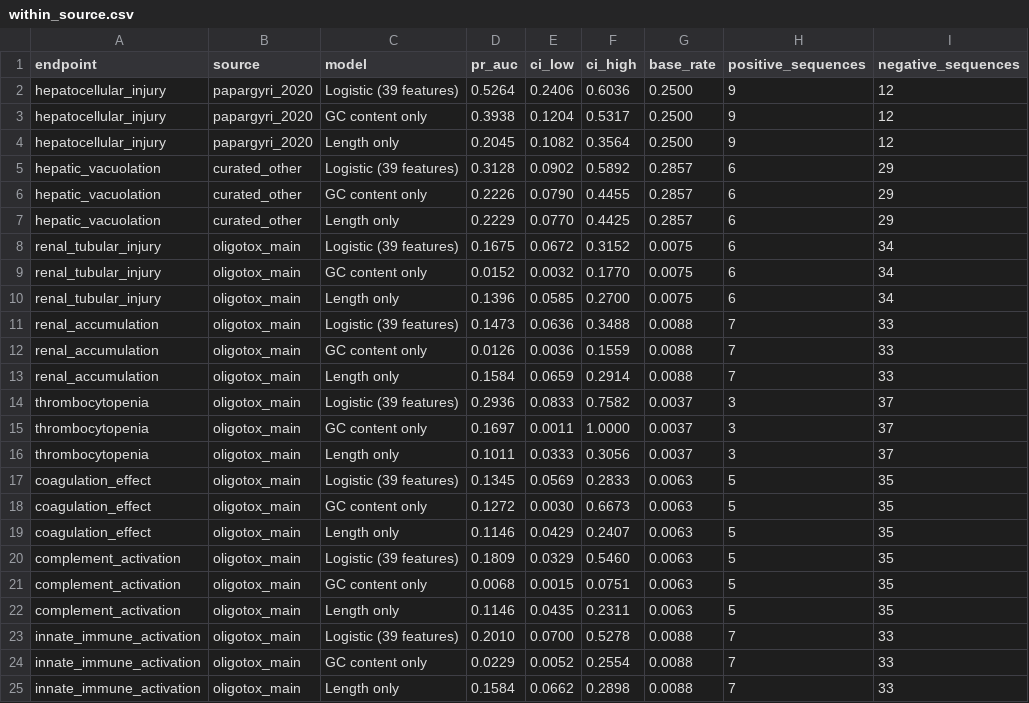
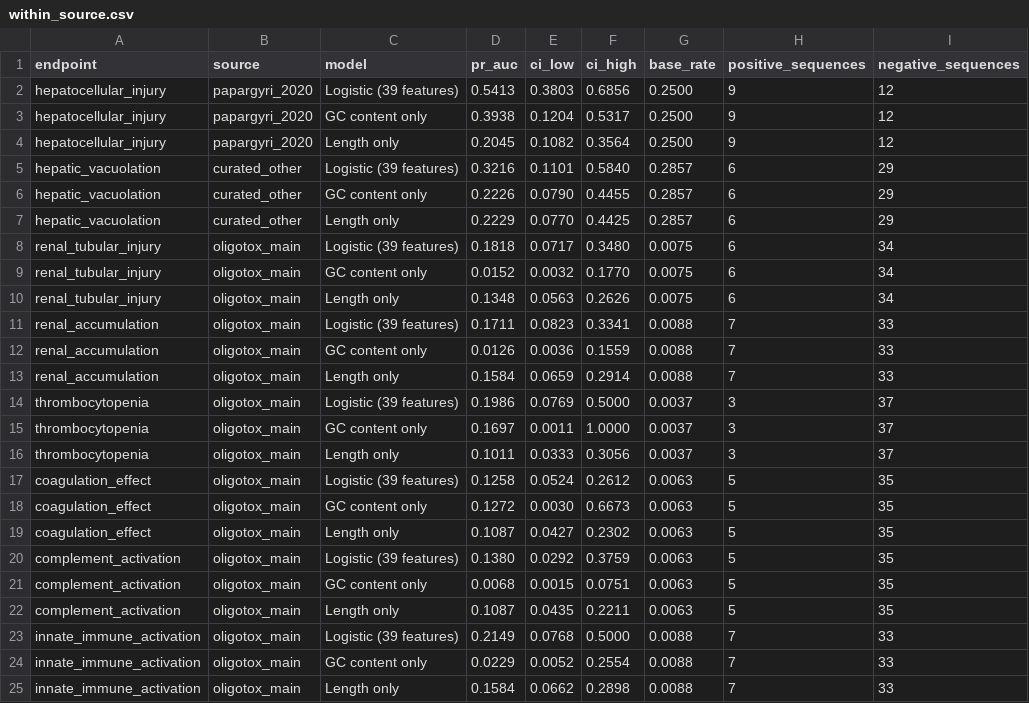
Before and after one commit to barmanios123/OligoTox, a CSV file: reports/results/within_source.csv, drawn as a sheet; only a part is shown; the diff covers the shown part only.

```diff
--- a/reports/results/within_source.csv
+++ b/reports/results/within_source.csv
@@ -1,24 +1,24 @@
 endpoint,source,model,pr_auc,ci_low,ci_high,base_rate,positive_sequences,negative_sequences
-hepatocellular_injury,papargyri_2020,Logistic (39 features),0.5264,0.2406,0.6036,0.2500,9,12
+hepatocellular_injury,papargyri_2020,Logistic (39 features),0.5413,0.3803,0.6856,0.2500,9,12
 hepatocellular_injury,papargyri_2020,GC content only,0.3938,0.1204,0.5317,0.2500,9,12
 hepatocellular_injury,papargyri_2020,Length only,0.2045,0.1082,0.3564,0.2500,9,12
-hepatic_vacuolation,curated_other,Logistic (39 features),0.3128,0.0902,0.5892,0.2857,6,29
+hepatic_vacuolation,curated_other,Logistic (39 features),0.3216,0.1101,0.5840,0.2857,6,29
 hepatic_vacuolation,curated_other,GC content only,0.2226,0.0790,0.4455,0.2857,6,29
 hepatic_vacuolation,curated_other,Length only,0.2229,0.0770,0.4425,0.2857,6,29
-renal_tubular_injury,oligotox_main,Logistic (39 features),0.1675,0.0672,0.3152,0.0075,6,34
+renal_tubular_injury,oligotox_main,Logistic (39 features),0.1818,0.0717,0.3480,0.0075,6,34
 renal_tubular_injury,oligotox_main,GC content only,0.0152,0.0032,0.1770,0.0075,6,34
-renal_tubular_injury,oligotox_main,Length only,0.1396,0.0585,0.2700,0.0075,6,34
-renal_accumulation,oligotox_main,Logistic (39 features),0.1473,0.0636,0.3488,0.0088,7,33
+renal_tubular_injury,oligotox_main,Length only,0.1348,0.0563,0.2626,0.0075,6,34
+renal_accumulation,oligotox_main,Logistic (39 features),0.1711,0.0823,0.3341,0.0088,7,33
 renal_accumulation,oligotox_main,GC content only,0.0126,0.0036,0.1559,0.0088,7,33
 renal_accumulation,oligotox_main,Length only,0.1584,0.0659,0.2914,0.0088,7,33
-thrombocytopenia,oligotox_main,Logistic (39 features),0.2936,0.0833,0.7582,0.0037,3,37
+thrombocytopenia,oligotox_main,Logistic (39 features),0.1986,0.0769,0.5000,0.0037,3,37
 thrombocytopenia,oligotox_main,GC content only,0.1697,0.0011,1.0000,0.0037,3,37
 thrombocytopenia,oligotox_main,Length only,0.1011,0.0333,0.3056,0.0037,3,37
-coagulation_effect,oligotox_main,Logistic (39 features),0.1345,0.0569,0.2833,0.0063,5,35
+coagulation_effect,oligotox_main,Logistic (39 features),0.1258,0.0524,0.2612,0.0063,5,35
 coagulation_effect,oligotox_main,GC content only,0.1272,0.0030,0.6673,0.0063,5,35
-coagulation_effect,oligotox_main,Length only,0.1146,0.0429,0.2407,0.0063,5,35
-complement_activation,oligotox_main,Logistic (39 features),0.1809,0.0329,0.5460,0.0063,5,35
+coagulation_effect,oligotox_main,Length only,0.1087,0.0427,0.2302,0.0063,5,35
+complement_activation,oligotox_main,Logistic (39 features),0.1380,0.0292,0.3759,0.0063,5,35
 complement_activation,oligotox_main,GC content only,0.0068,0.0015,0.0751,0.0063,5,35
-complement_activation,oligotox_main,Length only,0.1146,0.0435,0.2311,0.0063,5,35
-innate_immune_activation,oligotox_main,Logistic (39 features),0.2010,0.0700,0.5278,0.0088,7,33
+complement_activation,oligotox_main,Length only,0.1087,0.0435,0.2211,0.0063,5,35
+innate_immune_activation,oligotox_main,Logistic (39 features),0.2149,0.0768,0.5000,0.0088,7,33
 innate_immune_activation,oligotox_main,GC content only,0.0229,0.0052,0.2554,0.0088,7,33
```
Also changed, not shown: 12 edited cells elsewhere in this file, reports/results/baselines.csv, reports/results/calibration.csv, 55 other files.
